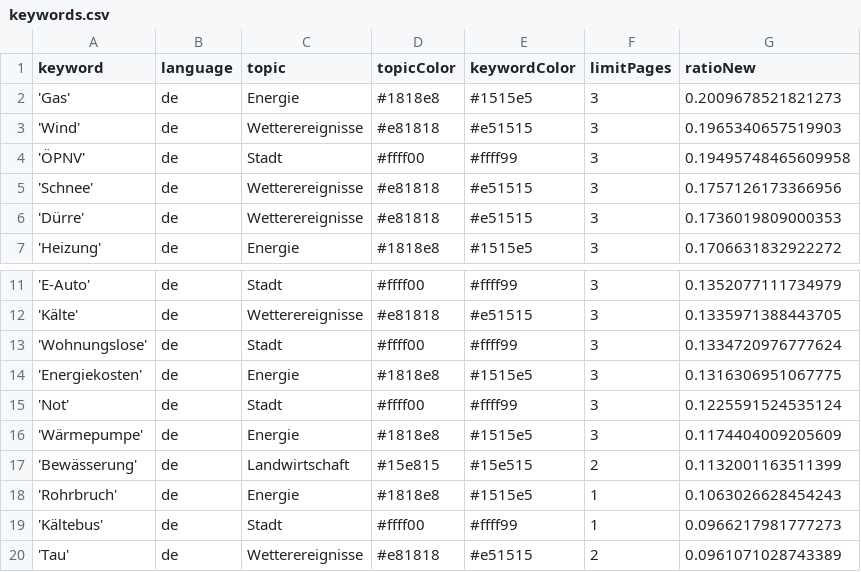
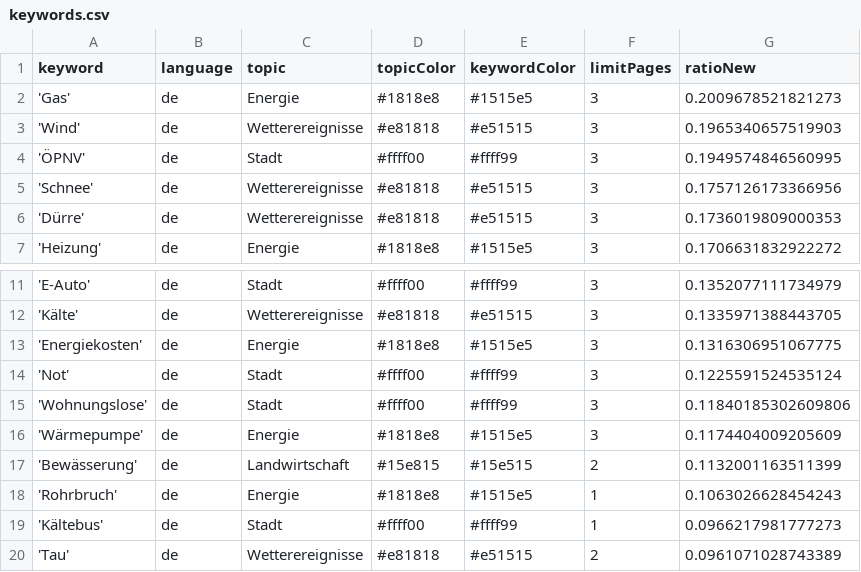
Before and after one commit to mizilett-news/winterIsComing, a CSV file: keywords.csv, drawn as a sheet; only a part is shown, gaps mark what is left out.

Commit message:
Commit from GitHub Actions (harvest:0.0)

```diff
--- a/keywords.csv
+++ b/keywords.csv
@@ -3,3 +3,3 @@ keyword,language,topic,topicColor,keywordColor,limitPages,ratioNew
 'Wind',de,Wetterereignisse,#e81818,#e51515,3,0.1965340657519903
-'ÖPNV',de,Stadt,#ffff00,#ffff99,3,0.19495748465609958
+'ÖPNV',de,Stadt,#ffff00,#ffff99,3,0.1949574846560995
 'Schnee',de,Wetterereignisse,#e81818,#e51515,3,0.1757126173366956
@@ -12,5 +12,5 @@ keyword,language,topic,topicColor,keywordColor,limitPages,ratioNew
 'Kälte',de,Wetterereignisse,#e81818,#e51515,3,0.1335971388443705
-'Wohnungslose',de,Stadt,#ffff00,#ffff99,3,0.1334720976777624
 'Energiekosten',de,Energie,#1818e8,#1515e5,3,0.1316306951067775
 'Not',de,Stadt,#ffff00,#ffff99,3,0.1225591524535124
+'Wohnungslose',de,Stadt,#ffff00,#ffff99,3,0.11840185302609806
 'Wärmepumpe',de,Energie,#1818e8,#1515e5,3,0.1174404009205609
```
